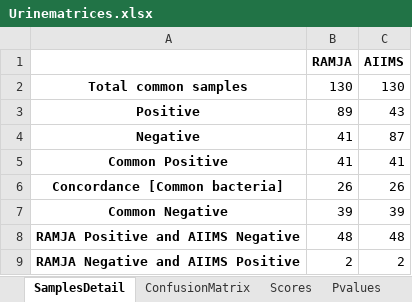
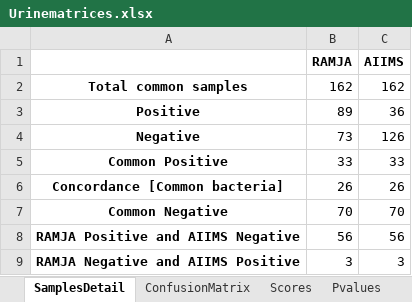
Before and after one commit to neeliit/DiagnosticsPy, an Excel workbook: Urinematrices.xlsx, sheet SamplesDetail, drawn as a sheet; values as stored, in another font and other column widths than the file's, no borders; the diff names each change by its address in the sheet, - before the commit and + after, or states it on an @@ line.

```diff
--- a/Urinematrices.xlsx (sheet SamplesDetail)
+++ b/Urinematrices.xlsx (sheet SamplesDetail)
-B2 (RAMJA): 130
+B2 (RAMJA): 162
-C2 (AIIMS): 130
+C2 (AIIMS): 162
-C3 (AIIMS): 43
+C3 (AIIMS): 36
-B4 (RAMJA): 41
+B4 (RAMJA): 73
-C4 (AIIMS): 87
+C4 (AIIMS): 126
-B5 (RAMJA): 41
+B5 (RAMJA): 33
-C5 (AIIMS): 41
+C5 (AIIMS): 33
-B7 (RAMJA): 39
+B7 (RAMJA): 70
-C7 (AIIMS): 39
+C7 (AIIMS): 70
-B8 (RAMJA): 48
+B8 (RAMJA): 56
-C8 (AIIMS): 48
+C8 (AIIMS): 56
-B9 (RAMJA): 2
+B9 (RAMJA): 3
-C9 (AIIMS): 2
+C9 (AIIMS): 3
```
Also changed, not shown: sheet ConfusionMatrix, sheet Scores, sheet Pvalues, 1 other file.
